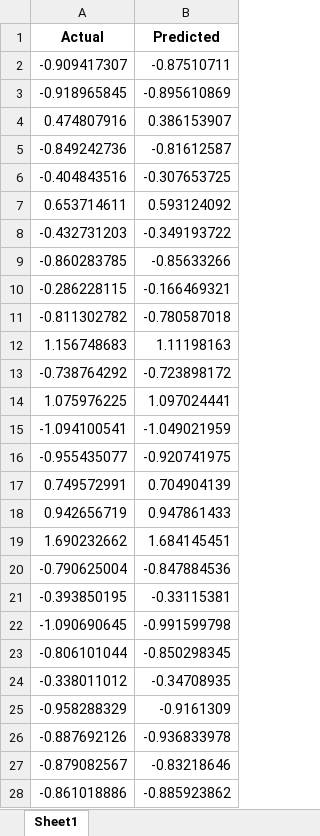
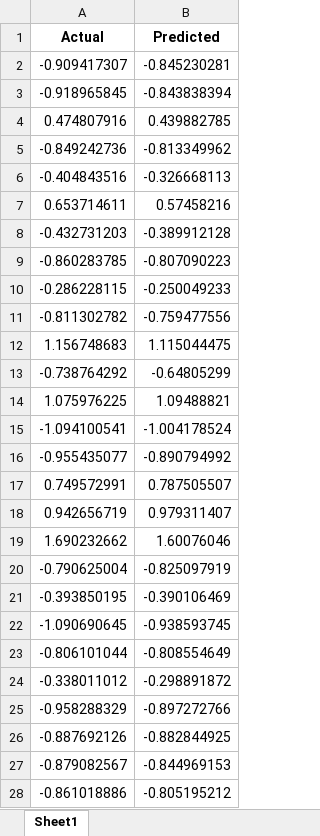
Before and after one commit to AhsenTahir/Trend-X-BTC, an Excel workbook: Stored_data/predictions_test.xlsx, sheet Sheet1, drawn as a sheet; only a part is shown; values as stored, in another font and other column widths than the file's, no borders; the diff covers the shown part only; the diff names each change by its address in the sheet, - before the commit and + after, or states it on an @@ line.

```diff
--- a/Stored_data/predictions_test.xlsx (sheet Sheet1)
+++ b/Stored_data/predictions_test.xlsx (sheet Sheet1)
-B2 (Predicted): -0.87510711
+B2 (Predicted): -0.845230281
-B3 (Predicted): -0.895610869
+B3 (Predicted): -0.843838394
-B4 (Predicted): 0.386153907
+B4 (Predicted): 0.439882785
-B5 (Predicted): -0.81612587
+B5 (Predicted): -0.813349962
-B6 (Predicted): -0.307653725
+B6 (Predicted): -0.326668113
-B7 (Predicted): 0.593124092
+B7 (Predicted): 0.57458216
-B8 (Predicted): -0.349193722
+B8 (Predicted): -0.389912128
-B9 (Predicted): -0.85633266
+B9 (Predicted): -0.807090223
-B10 (Predicted): -0.166469321
+B10 (Predicted): -0.250049233
-B11 (Predicted): -0.780587018
+B11 (Predicted): -0.759477556
-B12 (Predicted): 1.11198163
+B12 (Predicted): 1.115044475
-B13 (Predicted): -0.723898172
+B13 (Predicted): -0.64805299
-B14 (Predicted): 1.097024441
+B14 (Predicted): 1.09488821
-B15 (Predicted): -1.049021959
+B15 (Predicted): -1.004178524
-B16 (Predicted): -0.920741975
+B16 (Predicted): -0.890794992
-B17 (Predicted): 0.704904139
+B17 (Predicted): 0.787505507
-B18 (Predicted): 0.947861433
+B18 (Predicted): 0.979311407
-B19 (Predicted): 1.684145451
+B19 (Predicted): 1.60076046
-B20 (Predicted): -0.847884536
+B20 (Predicted): -0.825097919
-B21 (Predicted): -0.33115381
+B21 (Predicted): -0.390106469
-B22 (Predicted): -0.991599798
+B22 (Predicted): -0.938593745
-B23 (Predicted): -0.850298345
+B23 (Predicted): -0.808554649
-B24 (Predicted): -0.34708935
+B24 (Predicted): -0.298891872
-B25 (Predicted): -0.9161309
+B25 (Predicted): -0.897272766
-B26 (Predicted): -0.936833978
+B26 (Predicted): -0.882844925
-B27 (Predicted): -0.83218646
+B27 (Predicted): -0.844969153
-B28 (Predicted): -0.885923862
+B28 (Predicted): -0.805195212
```
Also changed, not shown: 483 edited cells elsewhere in this sheet, Stored_data/preprocessed_data.xlsx, 1 other file.
